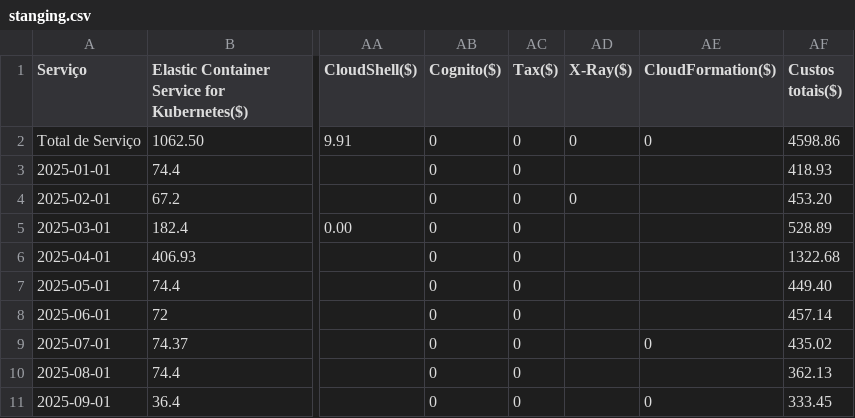
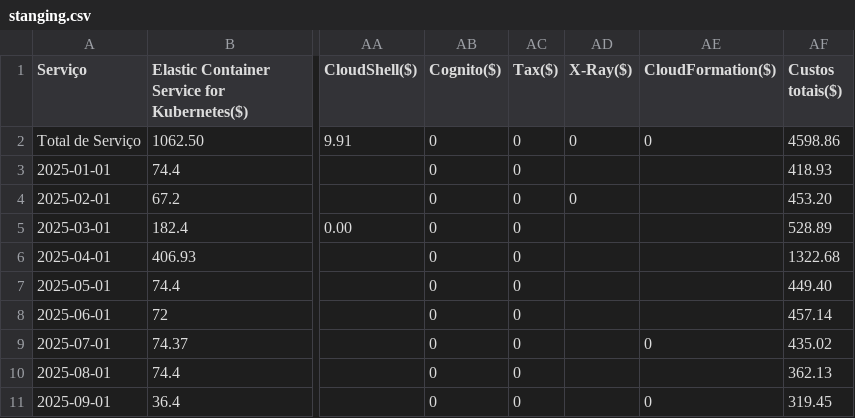
Before and after one commit to beatrizNasciment/analise-dados-streamlit, a CSV file: stanging.csv, drawn as a sheet; only a part is shown, gaps mark what is left out; the diff names each change by its address in the sheet, - before the commit and + after, or states it on an @@ line.

Commit message:
Update stanging.csv

```diff
--- a/stanging.csv
+++ b/stanging.csv
-AF11 (Custos totais($)): 333.45
+AF11 (Custos totais($)): 319.45
```
